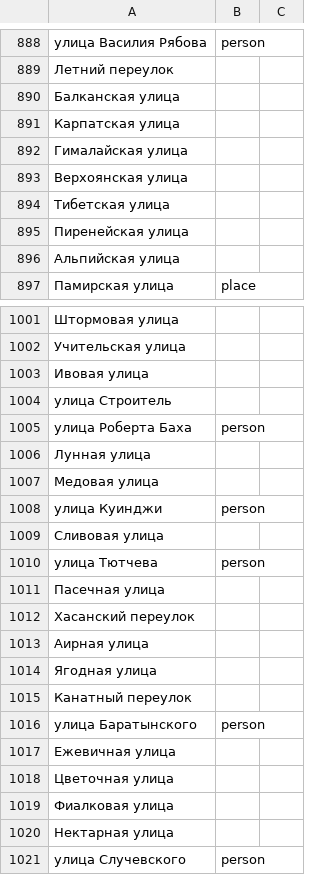
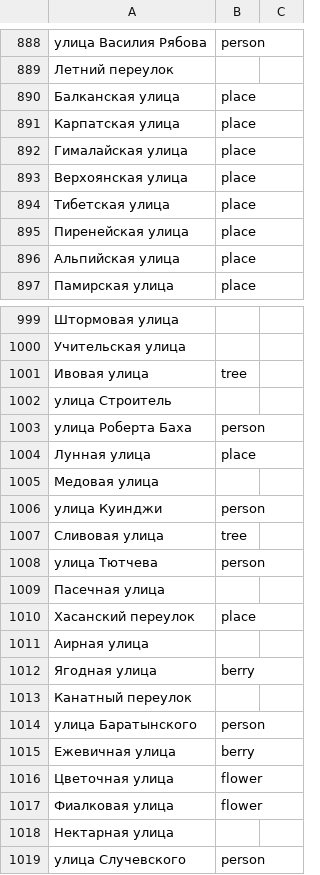
Before and after one commit to skirienko/vvmap, a CSV file: streets_themes.csv, drawn as a sheet; only a part is shown, gaps mark what is left out; addresses are those after the commit; the diff covers the shown part only; the diff names each change by its address in the sheet, - before the commit and + after, or states it on an @@ line.

```diff
--- a/streets_themes.csv
+++ b/streets_themes.csv
-B890:B896: (empty)
+B890:B896: place
-B1001: (empty)
+B1001: tree
-B1004: (empty)
+B1004: place
-B1007: (empty)
+B1007: tree
-B1010: (empty)
+B1010: place
-B1012: (empty)
+B1012: berry
-B1015: (empty)
+B1015: berry
-B1016:B1017: (empty)
+B1016:B1017: flower
```
Also changed, not shown: 3 removed rows and 52 edited cells elsewhere in this file, 8 other files.
